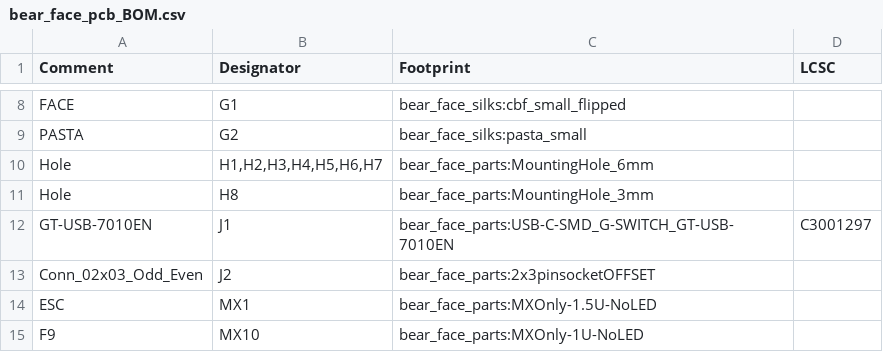
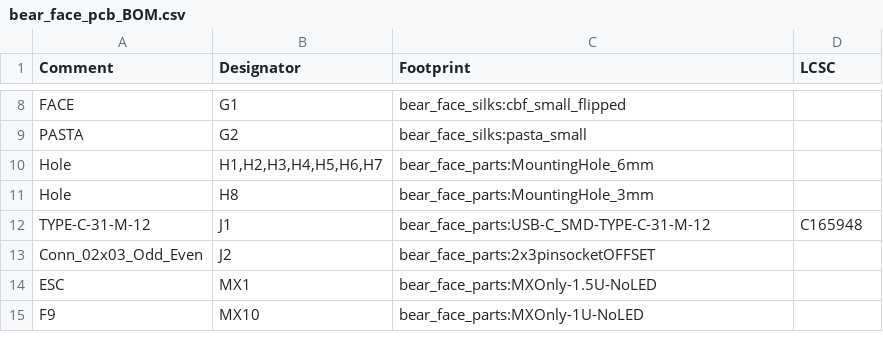
Before and after one commit to will-hedges/bear-face-pcb, a CSV file: bear_face_pcb_BOM.csv, drawn as a sheet; only a part is shown, gaps mark what is left out.

```diff
--- a/bear_face_pcb_BOM.csv
+++ b/bear_face_pcb_BOM.csv
@@ -11,3 +11,3 @@ Comment,Designator,Footprint,LCSC
 "Hole","H8","bear_face_parts:MountingHole_3mm",""
-"GT-USB-7010EN","J1","bear_face_parts:USB-C-SMD_G-SWITCH_GT-USB-7010EN","C3001297"
+"TYPE-C-31-M-12","J1","bear_face_parts:USB-C_SMD-TYPE-C-31-M-12","C165948"
 "Conn_02x03_Odd_Even","J2","bear_face_parts:2x3pinsocketOFFSET",""
```
Also changed, not shown: 22 other files.
